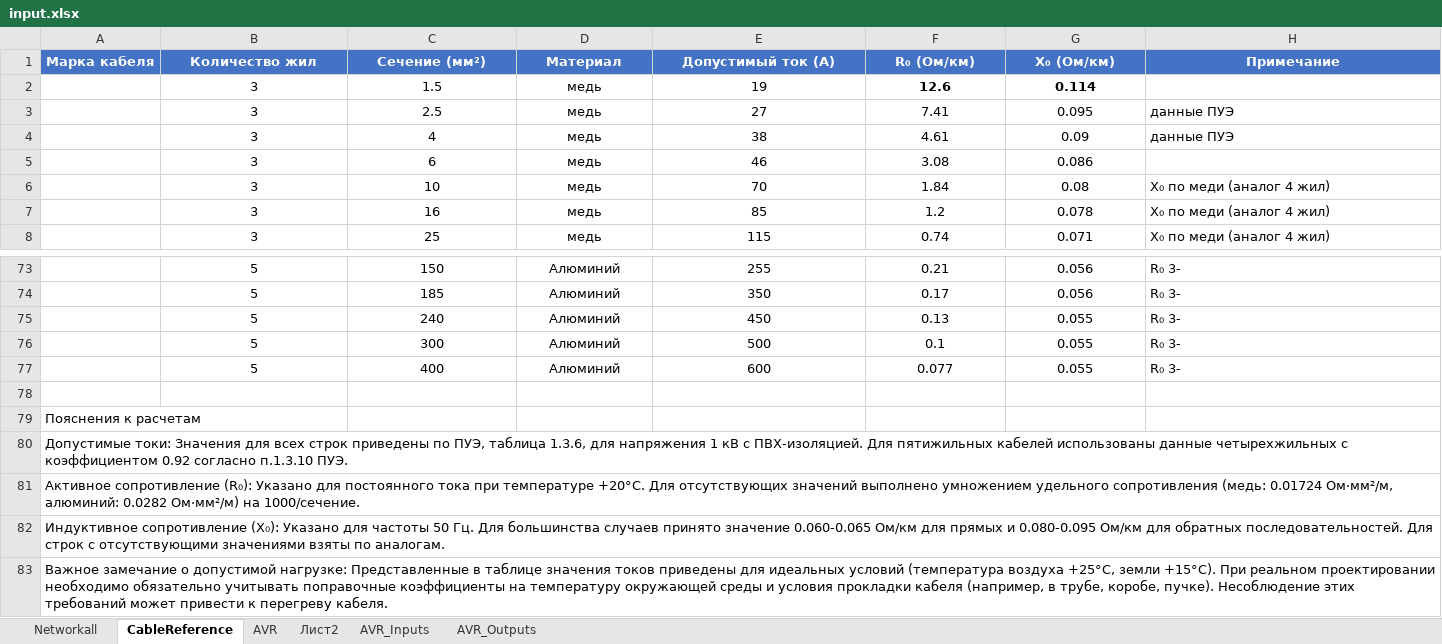
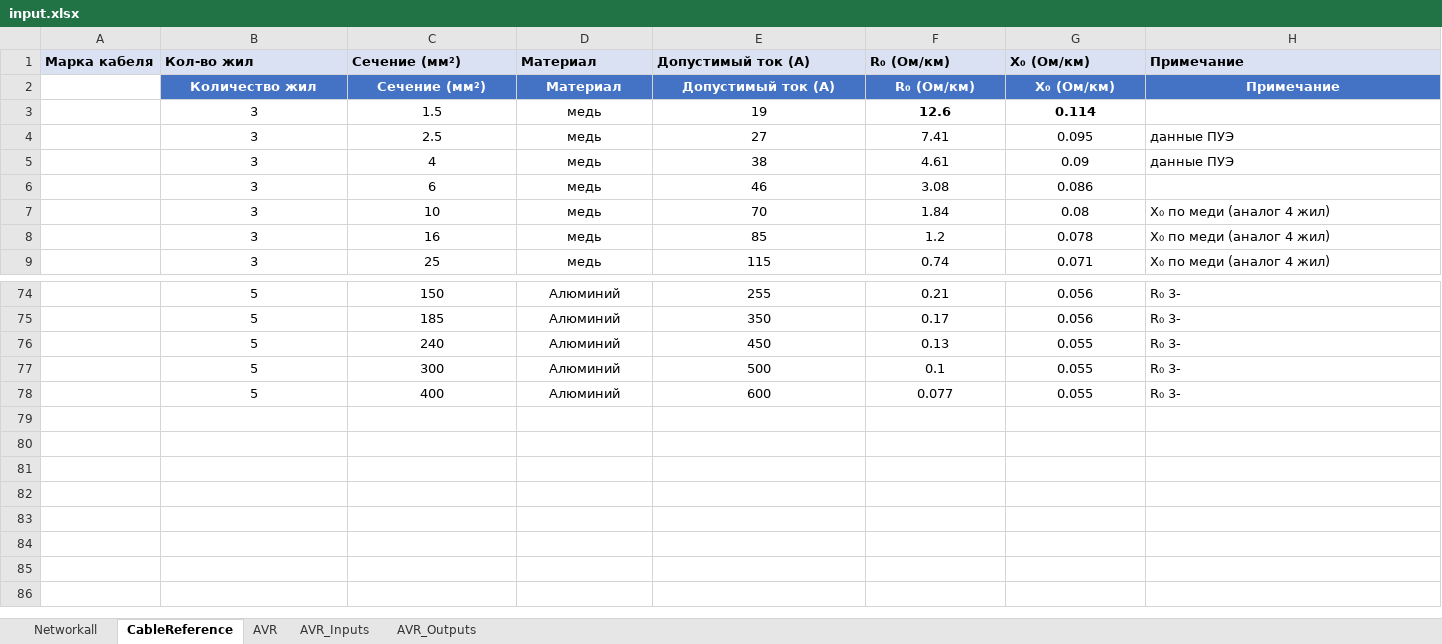
Before and after one commit to gassit/RVECTRA-plusplus, an Excel workbook: upload/input.xlsx, sheet CableReference, drawn as a sheet; only a part is shown, gaps mark what is left out; values as stored, in another font and other column widths than the file's, no borders; removed rows and columns are numbered as before the commit, all else as after; the diff names each change by its address in the sheet, - before the commit and + after, or states it on an @@ line.

```diff
--- a/upload/input.xlsx (sheet CableReference)
+++ b/upload/input.xlsx (sheet CableReference)
-sheet tab: Лист2
@@ A1:H1 fill: #4472C4 → #D9E1F2, text colour: #FFFFFF → black, alignment: center → left @@
-B1: Количество жил
+B1: Кол-во жил
+row 2:  | Количество жил | Сечение (мм²) | Материал | Допустимый ток (А) | R₀ (Ом/км) | X₀ (Ом/км) | Примечание
-row 78: (empty)
-row 79: Пояснения к расчетам
-row 80: Допустимые токи: Значения для всех строк приведены по ПУЭ, таблица 1.3.6, для напряжения 1 кВ с ПВХ-изоляцией. Для пятижильных кабелей использованы данные четырехжильных с коэффициентом 0.92 согласно п.1.3.10 ПУЭ.
-row 81: Активное сопротивление (R₀): Указано для постоянного тока при температуре +20°C. Для отсутствующих значений выполнено умножением удельного сопротивления (медь: 0.01724 Ом·мм²/м, алюминий: 0.0282 Ом·мм²/м) на 1000/сечение.
-row 82: Индуктивное сопротивление (X₀): Указано для частоты 50 Гц. Для большинства случаев принято значение 0.060-0.065 Ом/км для прямых и 0.080-0.095 Ом/км для обратных последовательностей. Для строк с отсутствующими значениями взяты по аналогам.
-row 83: Важное замечание о допустимой нагрузке: Представленные в таблице значения токов приведены для идеальных условий (температура воздуха +25°C, земли +15°C). При реальном проектировании необходимо обязательно учитывать поправочные коэффициенты на температуру окружающей среды и условия прокладки кабеля (например, в трубе, коробе, пучке). Несоблюдение этих требований может привести к перегреву кабеля.
```
Also changed, not shown: sheet Networkall, sheet AVR_Inputs, sheet AVR_Outputs, sheet AVR, 14 other files.
